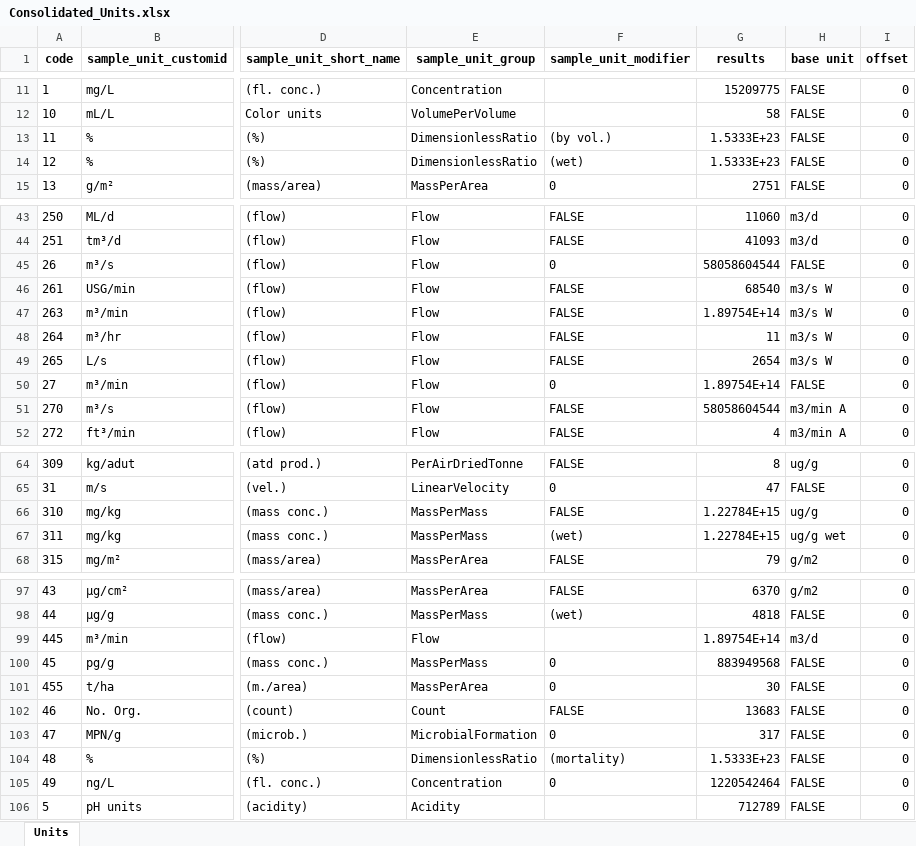
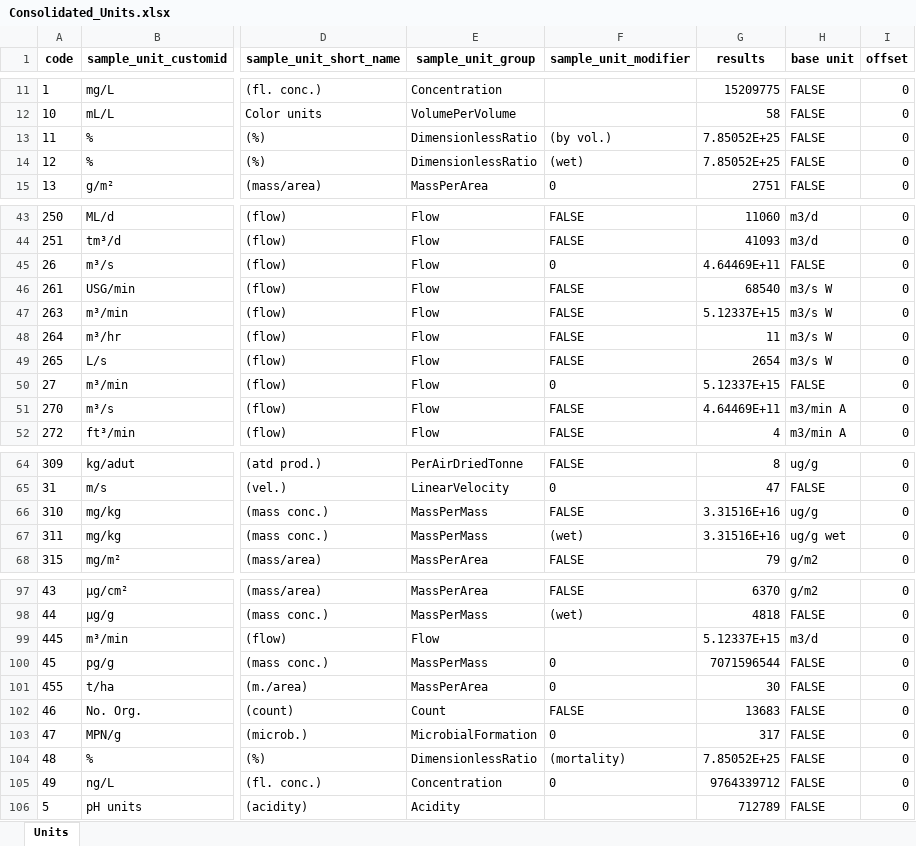
Before and after one commit to bcgov/aqs-enmods, an Excel workbook: utils/config/ReferenceLists/Consolidated_Units.xlsx, sheet Units, drawn as a sheet; only a part is shown, gaps mark what is left out; values as stored, in another font and other column widths than the file's, no borders; the diff covers the shown part only; the diff names each change by its address in the sheet, - before the commit and + after, or states it on an @@ line.

```diff
--- a/utils/config/ReferenceLists/Consolidated_Units.xlsx (sheet Units)
+++ b/utils/config/ReferenceLists/Consolidated_Units.xlsx (sheet Units)
-G13:G14 (results): 1.5333E+23
+G13:G14 (results): 7.85052E+25
-G45 (results): 58058604544
+G45 (results): 4.64469E+11
-G47 (results): 1.89754E+14
+G47 (results): 5.12337E+15
-G50 (results): 1.89754E+14
+G50 (results): 5.12337E+15
-G51 (results): 58058604544
+G51 (results): 4.64469E+11
-G66:G67 (results): 1.22784E+15
+G66:G67 (results): 3.31516E+16
-G99 (results): 1.89754E+14
+G99 (results): 5.12337E+15
-G100 (results): 883949568
+G100 (results): 7071596544
-G104 (results): 1.5333E+23
+G104 (results): 7.85052E+25
-G105 (results): 1220542464
+G105 (results): 9764339712
```
Also changed, not shown: 13 edited cells elsewhere in this sheet, utils/config/ReferenceLists/Consolidated_Unit_Groups.xlsx, utils/config/ReferenceLists/Mediums.xlsx, 8 other files.
